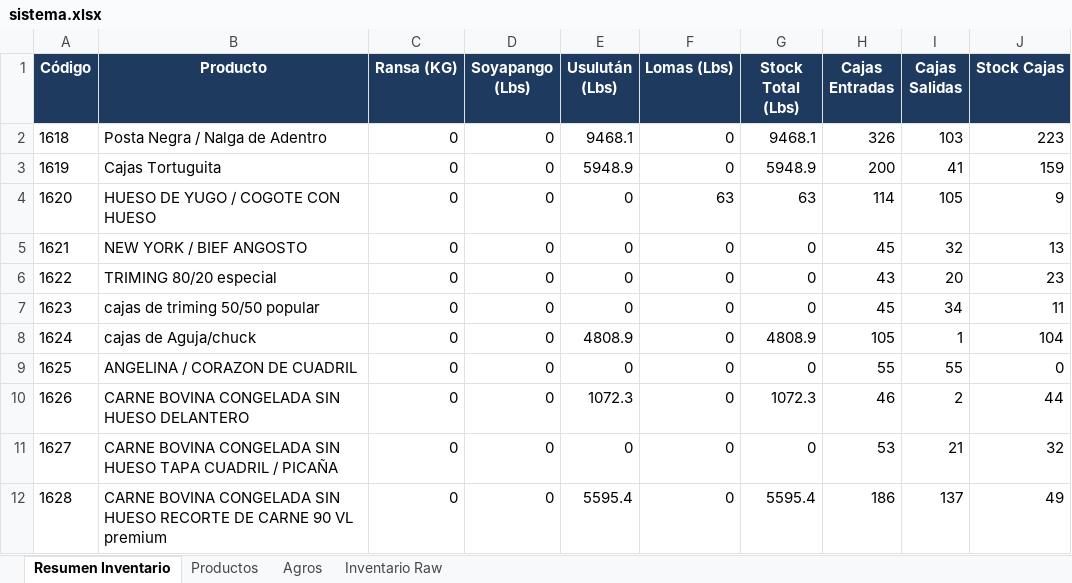
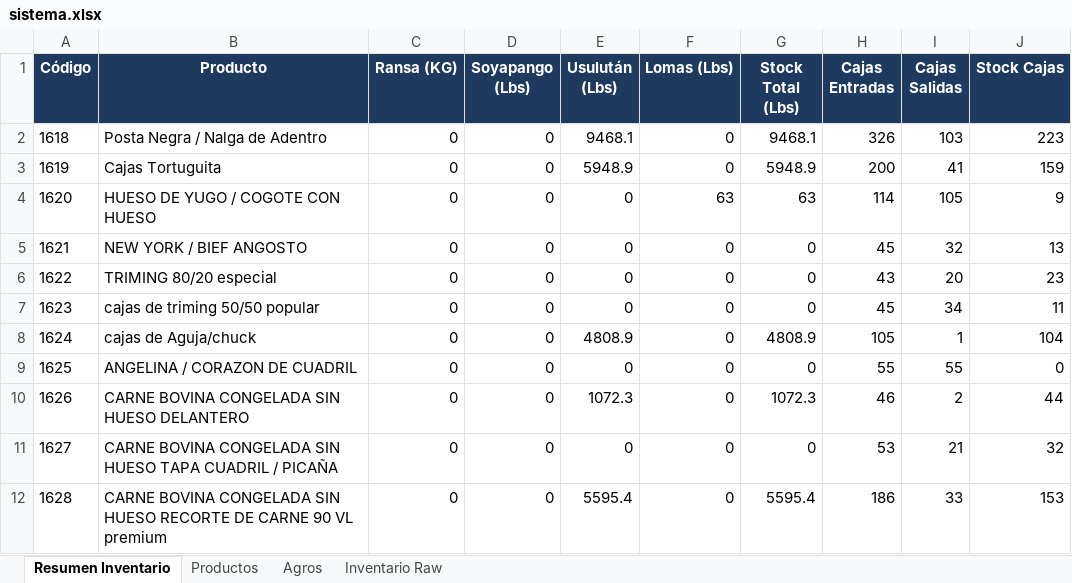
Before and after one commit to JairoNP300/Inventario, an Excel workbook: data/sistema.xlsx, sheet Resumen Inventario, drawn as a sheet; values as stored, in another font and other column widths than the file's, no borders; the diff names each change by its address in the sheet, - before the commit and + after, or states it on an @@ line.

Commit message:
Auto-sync Excel: 2026-05-29T14:17

```diff
--- a/data/sistema.xlsx (sheet Resumen Inventario)
+++ b/data/sistema.xlsx (sheet Resumen Inventario)
-I12 (Cajas Salidas): 137
+I12 (Cajas Salidas): 33
-J12 (Stock Cajas): 49
+J12 (Stock Cajas): 153
```
Also changed, not shown: sheet Inventario Raw.
